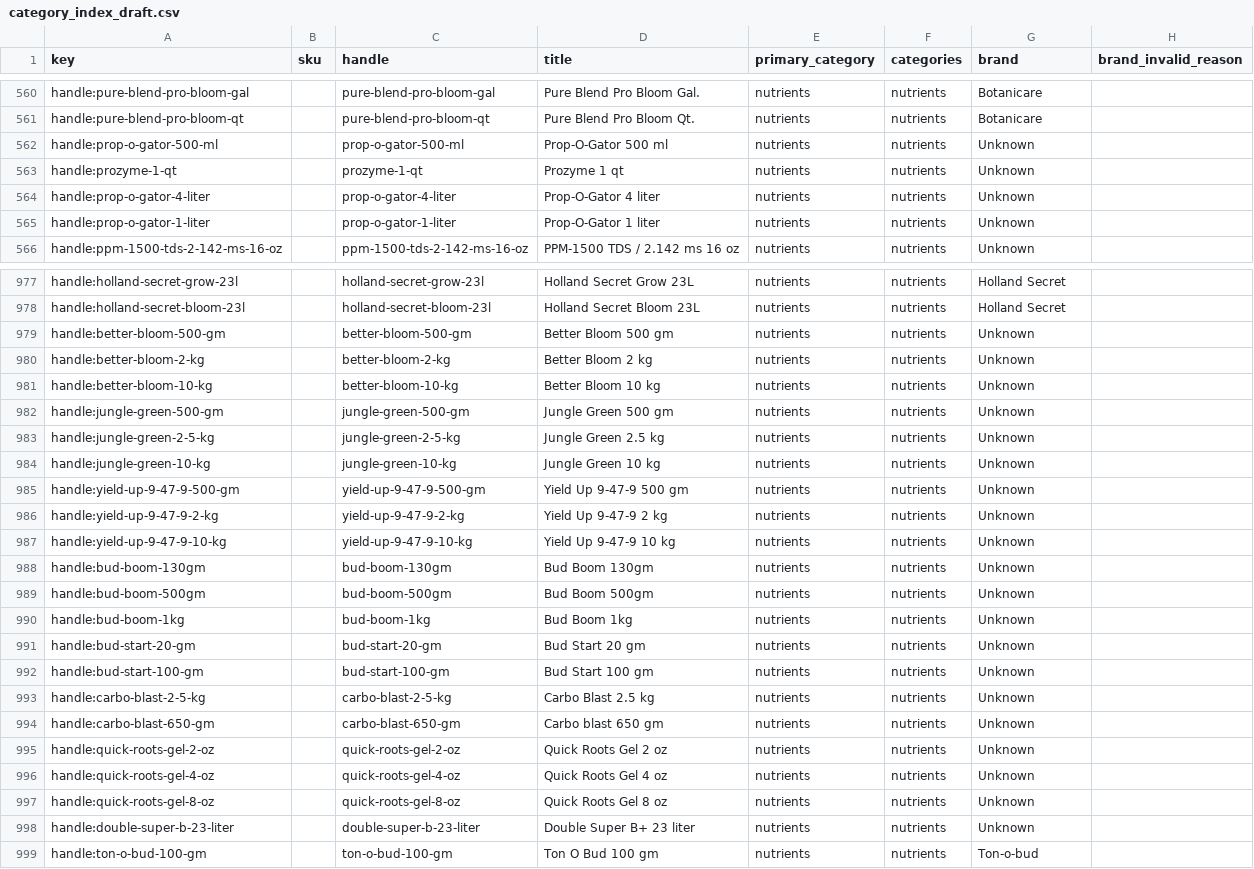
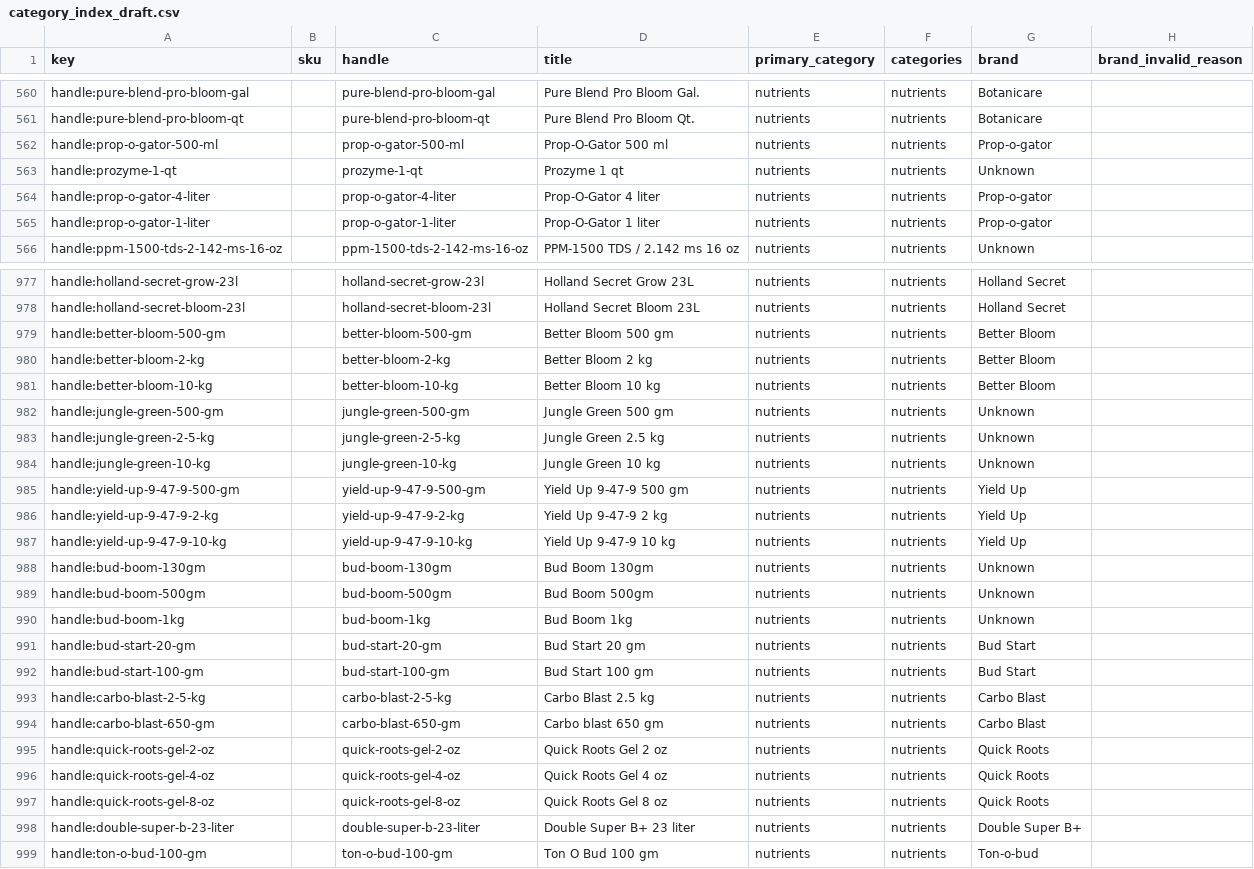
Before and after one commit to nuwud/H-MOON-HYDRO-HORIZON, a CSV file: CSVs/category_index_draft.csv, drawn as a sheet; only a part is shown, gaps mark what is left out; the diff covers the shown part only.

Commit message:
feat: brand detection at 82.5% (Unknown = 17.5%)
Added 40+ more TITLE_BRAND_PATTERNS:
- More Nectar products (Pegasus Potion, Demeter's Destiny)
- Hygrozyme, Can-Duct
- Earth Juice product line (Bloom/Grow Natural)
- Carbo Blast, Prop-O-Gator, Bud Start
- Various nutrient brands (CalCarb, Calnesium, Yield Up)

Final stats:
- Unknown: 267/1523 (17.5%)
- General Hydroponics: 138
- H Moon Hydro: 134
- Advanced Nutrients: 82
- Humboldt: 73

```diff
--- a/CSVs/category_index_draft.csv
+++ b/CSVs/category_index_draft.csv
@@ -561,6 +561,6 @@ key,sku,handle,title,primary_category,categories,brand,brand_invalid_reason
 "handle:pure-blend-pro-bloom-qt","","pure-blend-pro-bloom-qt","Pure Blend Pro Bloom Qt.","nutrients","nutrients","Botanicare",""
-"handle:prop-o-gator-500-ml","","prop-o-gator-500-ml","Prop-O-Gator 500 ml","nutrients","nutrients","Unknown",""
+"handle:prop-o-gator-500-ml","","prop-o-gator-500-ml","Prop-O-Gator 500 ml","nutrients","nutrients","Prop-o-gator",""
 "handle:prozyme-1-qt","","prozyme-1-qt","Prozyme 1 qt","nutrients","nutrients","Unknown",""
-"handle:prop-o-gator-4-liter","","prop-o-gator-4-liter","Prop-O-Gator 4 liter","nutrients","nutrients","Unknown",""
-"handle:prop-o-gator-1-liter","","prop-o-gator-1-liter","Prop-O-Gator 1 liter","nutrients","nutrients","Unknown",""
+"handle:prop-o-gator-4-liter","","prop-o-gator-4-liter","Prop-O-Gator 4 liter","nutrients","nutrients","Prop-o-gator",""
+"handle:prop-o-gator-1-liter","","prop-o-gator-1-liter","Prop-O-Gator 1 liter","nutrients","nutrients","Prop-o-gator",""
 "handle:ppm-1500-tds-2-142-ms-16-oz","","ppm-1500-tds-2-142-ms-16-oz","PPM-1500 TDS / 2.142 ms 16 oz","nutrients","nutrients","Unknown",""
@@ -978,5 +978,5 @@ key,sku,handle,title,primary_category,categories,brand,brand_invalid_reason
 "handle:holland-secret-bloom-23l","","holland-secret-bloom-23l","Holland Secret Bloom 23L","nutrients","nutrients","Holland Secret",""
-"handle:better-bloom-500-gm","","better-bloom-500-gm","Better Bloom 500 gm","nutrients","nutrients","Unknown",""
-"handle:better-bloom-2-kg","","better-bloom-2-kg","Better Bloom 2 kg","nutrients","nutrients","Unknown",""
-"handle:better-bloom-10-kg","","better-bloom-10-kg","Better Bloom 10 kg","nutrients","nutrients","Unknown",""
+"handle:better-bloom-500-gm","","better-bloom-500-gm","Better Bloom 500 gm","nutrients","nutrients","Better Bloom",""
+"handle:better-bloom-2-kg","","better-bloom-2-kg","Better Bloom 2 kg","nutrients","nutrients","Better Bloom",""
+"handle:better-bloom-10-kg","","better-bloom-10-kg","Better Bloom 10 kg","nutrients","nutrients","Better Bloom",""
 "handle:jungle-green-500-gm","","jungle-green-500-gm","Jungle Green 500 gm","nutrients","nutrients","Unknown",""
@@ -984,5 +984,5 @@ key,sku,handle,title,primary_category,categories,brand,brand_invalid_reason
 "handle:jungle-green-10-kg","","jungle-green-10-kg","Jungle Green 10 kg","nutrients","nutrients","Unknown",""
-"handle:yield-up-9-47-9-500-gm","","yield-up-9-47-9-500-gm","Yield Up 9-47-9 500 gm","nutrients","nutrients","Unknown",""
-"handle:yield-up-9-47-9-2-kg","","yield-up-9-47-9-2-kg","Yield Up 9-47-9 2 kg","nutrients","nutrients","Unknown",""
-"handle:yield-up-9-47-9-10-kg","","yield-up-9-47-9-10-kg","Yield Up 9-47-9 10 kg","nutrients","nutrients","Unknown",""
+"handle:yield-up-9-47-9-500-gm","","yield-up-9-47-9-500-gm","Yield Up 9-47-9 500 gm","nutrients","nutrients","Yield Up",""
+"handle:yield-up-9-47-9-2-kg","","yield-up-9-47-9-2-kg","Yield Up 9-47-9 2 kg","nutrients","nutrients","Yield Up",""
+"handle:yield-up-9-47-9-10-kg","","yield-up-9-47-9-10-kg","Yield Up 9-47-9 10 kg","nutrients","nutrients","Yield Up",""
 "handle:bud-boom-130gm","","bud-boom-130gm","Bud Boom 130gm","nutrients","nutrients","Unknown",""
@@ -990,10 +990,10 @@ key,sku,handle,title,primary_category,categories,brand,brand_invalid_reason
 "handle:bud-boom-1kg","","bud-boom-1kg","Bud Boom 1kg","nutrients","nutrients","Unknown",""
-"handle:bud-start-20-gm","","bud-start-20-gm","Bud Start 20 gm","nutrients","nutrients","Unknown",""
-"handle:bud-start-100-gm","","bud-start-100-gm","Bud Start 100 gm","nutrients","nutrients","Unknown",""
-"handle:carbo-blast-2-5-kg","","carbo-blast-2-5-kg","Carbo Blast 2.5 kg","nutrients","nutrients","Unknown",""
-"handle:carbo-blast-650-gm","","carbo-blast-650-gm","Carbo blast 650 gm","nutrients","nutrients","Unknown",""
-"handle:quick-roots-gel-2-oz","","quick-roots-gel-2-oz","Quick Roots Gel 2 oz","nutrients","nutrients","Unknown",""
-"handle:quick-roots-gel-4-oz","","quick-roots-gel-4-oz","Quick Roots Gel 4 oz","nutrients","nutrients","Unknown",""
-"handle:quick-roots-gel-8-oz","","quick-roots-gel-8-oz","Quick Roots Gel 8 oz","nutrients","nutrients","Unknown",""
-"handle:double-super-b-23-liter","","double-super-b-23-liter","Double Super B+ 23 liter","nutrients","nutrients","Unknown",""
+"handle:bud-start-20-gm","","bud-start-20-gm","Bud Start 20 gm","nutrients","nutrients","Bud Start",""
+"handle:bud-start-100-gm","","bud-start-100-gm","Bud Start 100 gm","nutrients","nutrients","Bud Start",""
+"handle:carbo-blast-2-5-kg","","carbo-blast-2-5-kg","Carbo Blast 2.5 kg","nutrients","nutrients","Carbo Blast",""
+"handle:carbo-blast-650-gm","","carbo-blast-650-gm","Carbo blast 650 gm","nutrients","nutrients","Carbo Blast",""
+"handle:quick-roots-gel-2-oz","","quick-roots-gel-2-oz","Quick Roots Gel 2 oz","nutrients","nutrients","Quick Roots",""
+"handle:quick-roots-gel-4-oz","","quick-roots-gel-4-oz","Quick Roots Gel 4 oz","nutrients","nutrients","Quick Roots",""
+"handle:quick-roots-gel-8-oz","","quick-roots-gel-8-oz","Quick Roots Gel 8 oz","nutrients","nutrients","Quick Roots",""
+"handle:double-super-b-23-liter","","double-super-b-23-liter","Double Super B+ 23 liter","nutrients","nutrients","Double Super B+",""
 "handle:ton-o-bud-100-gm","","ton-o-bud-100-gm","Ton O Bud 100 gm","nutrients","nutrients","Ton-o-bud",""
```
Also changed, not shown: 54 edited cells elsewhere in this file, 1 other file.
